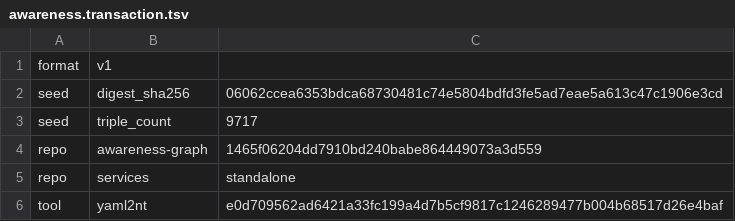
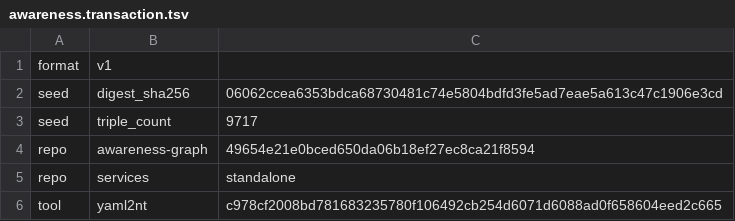
Before and after one commit to globulario/sensei, a TSV file: golang/server/embeddata/awareness.transaction.tsv, drawn as a sheet.

```diff
--- a/golang/server/embeddata/awareness.transaction.tsv
+++ b/golang/server/embeddata/awareness.transaction.tsv
@@ -3,4 +3,4 @@ seed	digest_sha256	06062ccea6353bdca68730481c74e5804bdfd3fe5ad7eae5a613c47c1906e
 seed	triple_count	9717
-repo	awareness-graph	1465f06204dd7910bd240babe864449073a3d559
+repo	awareness-graph	49654e21e0bced650da06b18ef27ec8ca21f8594
 repo	services	standalone
-tool	yaml2nt	e0d709562ad6421a33fc199a4d7b5cf9817c1246289477b004b68517d26e4baf
+tool	yaml2nt	c978cf2008bd781683235780f106492cb254d6071d6088ad0f658604eed2c665
```
Also changed, not shown: 5 other files.
